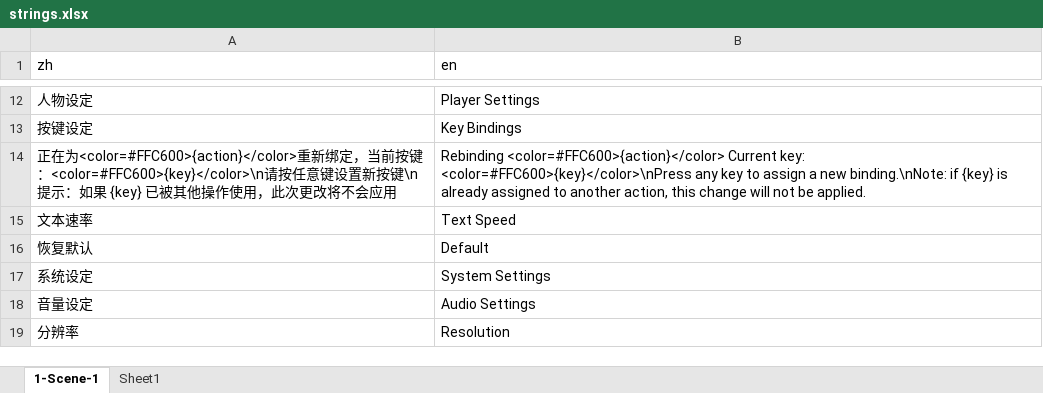
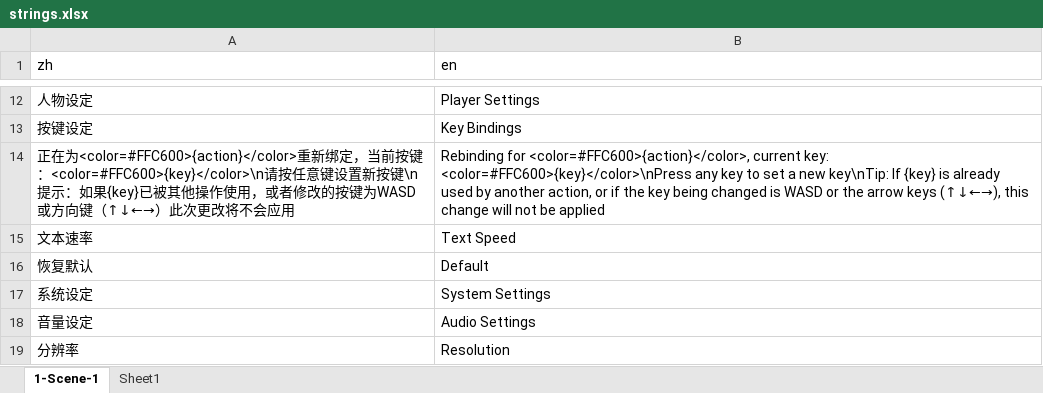
Before and after one commit to 0FFMIND/FYP, an Excel workbook: Assets/StreamingAssets/Localization/strings.xlsx, sheet 1-Scene-1, drawn as a sheet; only a part is shown, gaps mark what is left out; values as stored, in another font and other column widths than the file's, no borders; the diff names each change by its address in the sheet, - before the commit and + after, or states it on an @@ line.

```diff
--- a/Assets/StreamingAssets/Localization/strings.xlsx (sheet 1-Scene-1)
+++ b/Assets/StreamingAssets/Localization/strings.xlsx (sheet 1-Scene-1)
-A14 (zh): …示：如果 {key} 已被其他操作使用，此次更改…
+A14 (zh): …示：如果{key}已被其他操作使用，或者修改的按键为WASD或方向键（↑↓←→）此次更改…
-B14 (en): Rebinding <color=#FFC600>{action}</color> Current key: <color=#FFC600>{key}</color>\nPress any key to assign a new binding.\nNote: if {key} is already assigned to another action, this change will not be applied.
+B14 (en): Rebinding for <color=#FFC600>{action}</color>, current key: <color=#FFC600>{key}</color>\nPress any key to set a new key\nTip: If {key} is already used by another action, or if the key being changed is WASD or the arrow keys (↑↓←→), this change will not be applied
```
Also changed, not shown: 25 other files.
